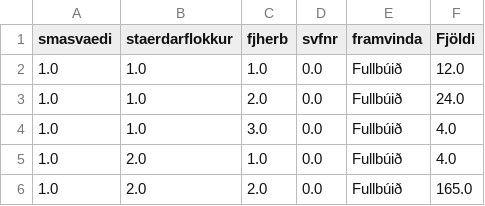
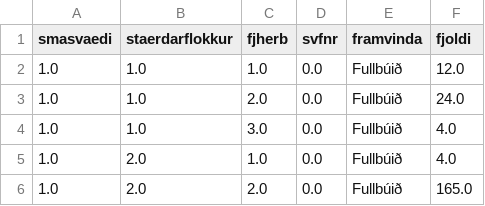
Before and after one commit to kunwarsandesh/Datathon_2024, a CSV file: data/dwellings/ibudir.csv, drawn as a sheet; only a part is shown.

Commit message:
"cleaned data"

```diff
--- a/data/dwellings/ibudir.csv
+++ b/data/dwellings/ibudir.csv
@@ -1,2 +1,2 @@
-smasvaedi,staerdarflokkur,fjherb,svfnr,framvinda,Fjöldi
+smasvaedi,staerdarflokkur,fjherb,svfnr,framvinda,fjoldi
 1.0,1.0,1.0,0.0,Fullbúið,12.0
```
Also changed, not shown: 2 other files.
